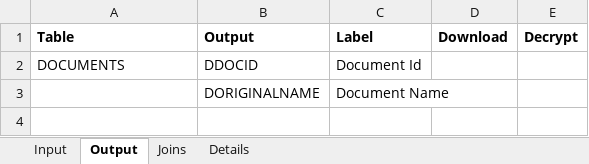
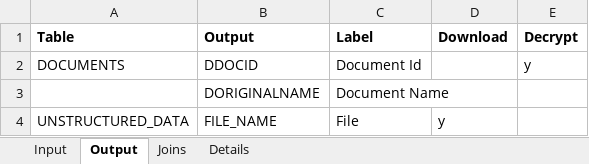
Before and after one commit to developerkrushi/SearchBuilder, an Excel workbook: input.xlsx, sheet Output, drawn as a sheet; values as stored, in another font and other column widths than the file's, no borders; the diff names each change by its address in the sheet, - before the commit and + after, or states it on an @@ line.

```diff
--- a/input.xlsx (sheet Output)
+++ b/input.xlsx (sheet Output)
-E2 (Decrypt): (empty)
+E2 (Decrypt): y
+row 4: UNSTRUCTURED_DATA | FILE_NAME | File | y
```
Also changed, not shown: sheet Joins, 6 other files.
